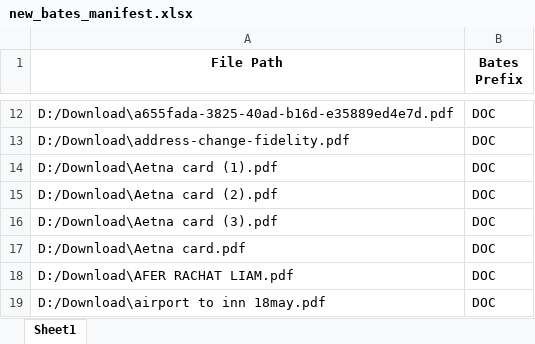
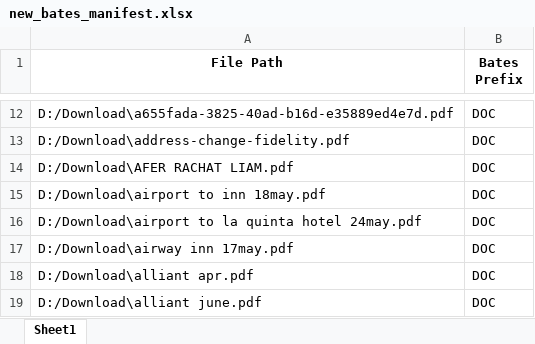
Before and after one commit to 27nicolas/Jennifer-Bates-Stamping, an Excel workbook: new_bates_manifest.xlsx, sheet Sheet1, drawn as a sheet; only a part is shown, gaps mark what is left out; the shorter side is filled out with more unchanged rows; values as stored, in another font and other column widths than the file's, no borders; the diff names each change by its address in the sheet, - before the commit and + after, or states it on an @@ line.

```diff
--- a/new_bates_manifest.xlsx (sheet Sheet1)
+++ b/new_bates_manifest.xlsx (sheet Sheet1)
-row 14: D:/Download\Aetna card (1).pdf | DOC
-row 15: D:/Download\Aetna card (2).pdf | DOC
-row 16: D:/Download\Aetna card (3).pdf | DOC
-row 17: D:/Download\Aetna card.pdf | DOC
```
Also changed, not shown: 5 other files.
